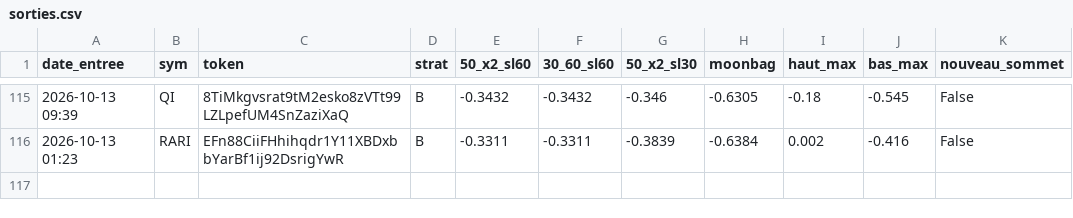
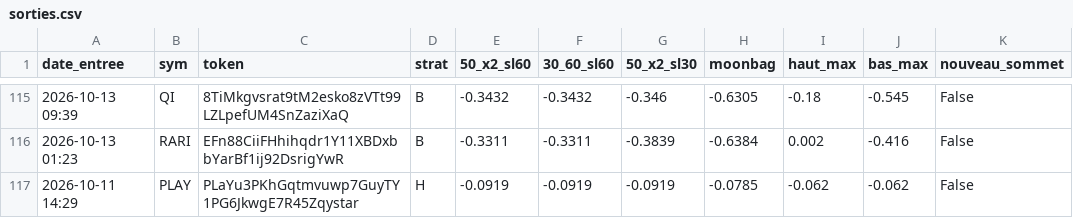
Before and after one commit to loyt1/memecoin-scanner, a CSV file: sorties.csv, drawn as a sheet; only a part is shown, gaps mark what is left out.

```diff
--- a/sorties.csv
+++ b/sorties.csv
@@ -116 +116,2 @@ date_entree,sym,token,strat,50_x2_sl60,30_60_sl60,50_x2_sl30,moonbag,haut_max,ba
 2026-10-13 01:23,RARI,EFn88CiiFHhihqdr1Y11XBDxbbYarBf1ij92DsrigYwR,B,-0.3311,-0.3311,-0.3839,-0.6384,0.002,-0.416,False
+2026-10-11 14:29,PLAY,PLaYu3PKhGqtmvuwp7GuyTY1PG6JkwgE7R45Zqystar,H,-0.0919,-0.0919,-0.0919,-0.0785,-0.062,-0.062,False
```
Also changed, not shown: contexte.csv, 7 other files.
